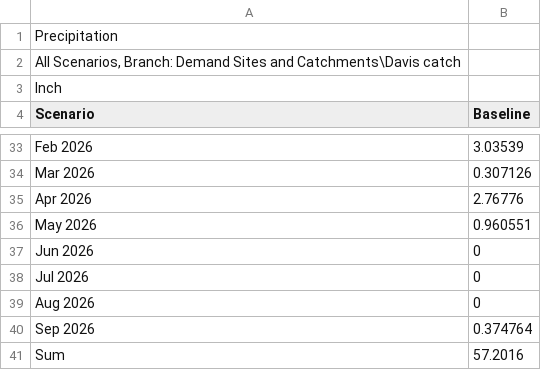
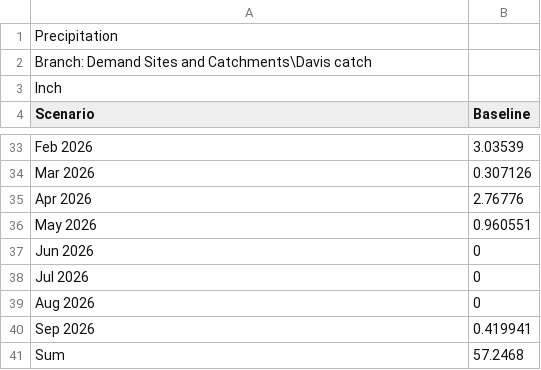
Before and after one commit to samarasaquib00/Yolo-County-Forecasting, a CSV file: Data/Precipitation-Davis catch Monthly.csv, drawn as a sheet; only a part is shown, gaps mark what is left out.

```diff
--- a/Data/Precipitation-Davis catch Monthly.csv
+++ b/Data/Precipitation-Davis catch Monthly.csv
@@ -1,3 +1,3 @@
 Precipitation
-"All Scenarios, Branch: Demand Sites and Catchments\Davis catch"
+Branch: Demand Sites and Catchments\Davis catch
 Inch
@@ -39,3 +39,3 @@ Scenario,Baseline
 "Aug 2026",0
-"Sep 2026",0.374764
-Sum,57.2016
+"Sep 2026",0.419941
+Sum,57.2468
```
Also changed, not shown: Data/Diversions-Capay Dam.csv, Data/Diversions-West Adams Canal.csv, 31 other files.
